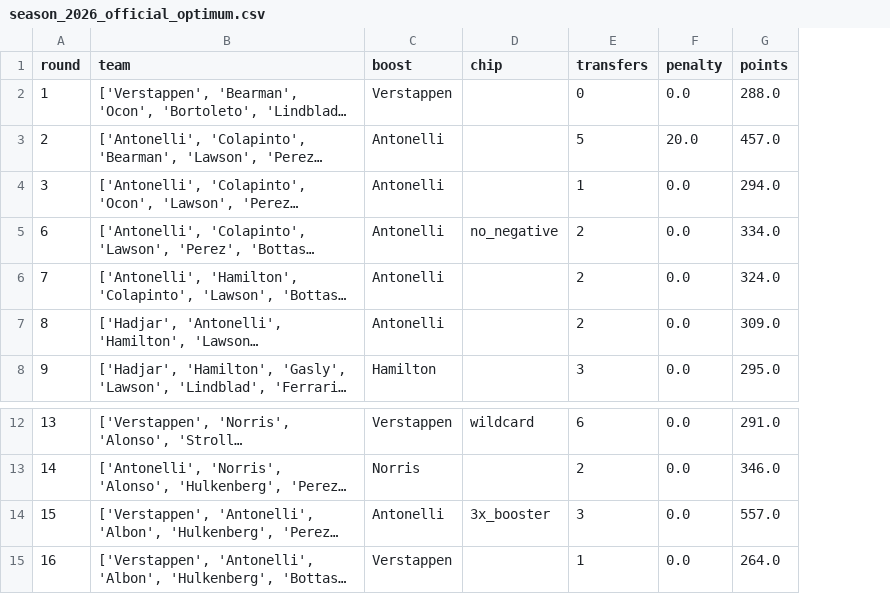
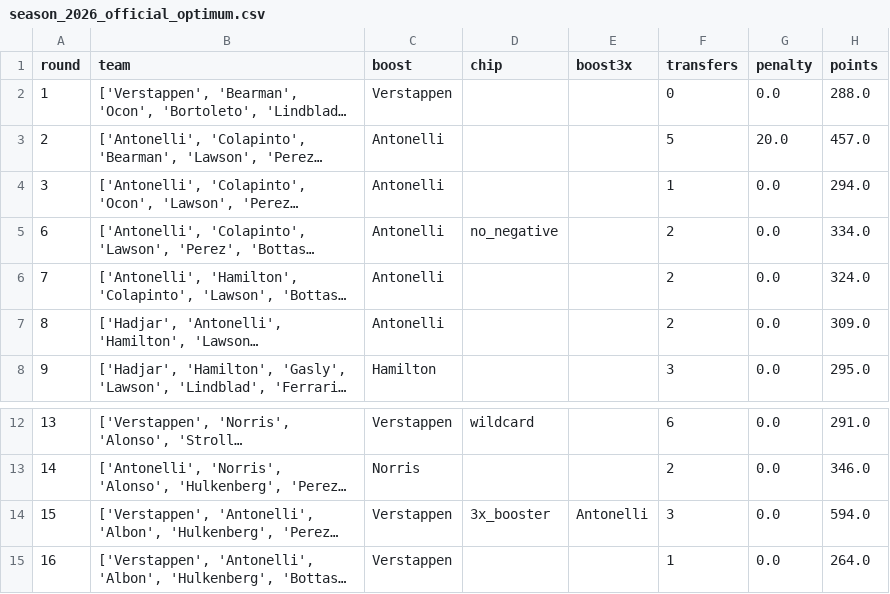
Before and after one commit to Coopsims/fantasy-f1-secret-weapon, a CSV file: results/season_2026_official_optimum.csv, drawn as a sheet; only a part is shown, gaps mark what is left out; long unchanged cells end in …; addresses are those after the commit; the diff names each change by its address in the sheet, - before the commit and + after, or states it on an @@ line.

```diff
--- a/results/season_2026_official_optimum.csv
+++ b/results/season_2026_official_optimum.csv
+column E (boost3x), row 14: Antonelli
-C14 (boost): Antonelli
+C14 (boost): Verstappen
-H14 (points): 557.0
+H14 (points): 594.0
```
Also changed, not shown: 8 other files.
